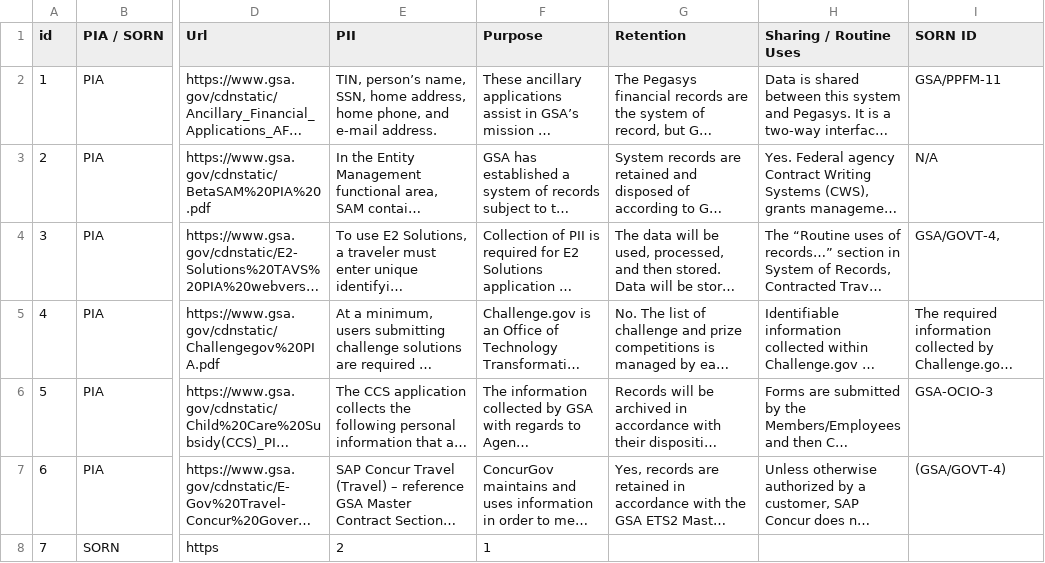
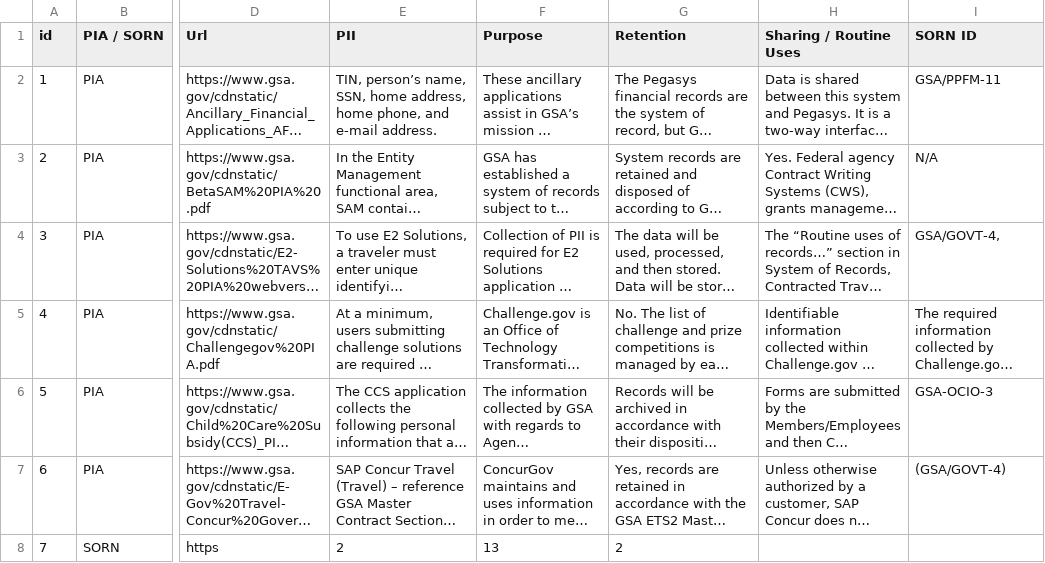
Before and after one commit to peterrowland/test-GS-commits, a CSV file: test2.csv, drawn as a sheet; only a part is shown, gaps mark what is left out; long unchanged cells end in …; the diff names each change by its address in the sheet, - before the commit and + after, or states it on an @@ line.

Commit message:
publish data on 2020-03-12

```diff
--- a/test2.csv
+++ b/test2.csv
-F8 (Purpose): 1
+F8 (Purpose): 13
-G8 (Retention): (empty)
+G8 (Retention): 2
```
